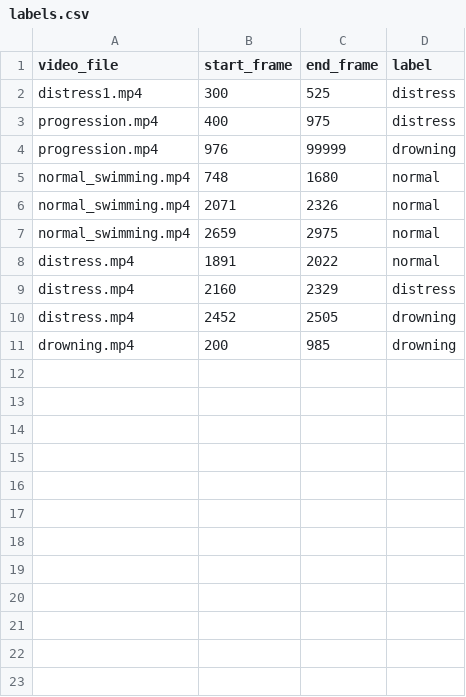
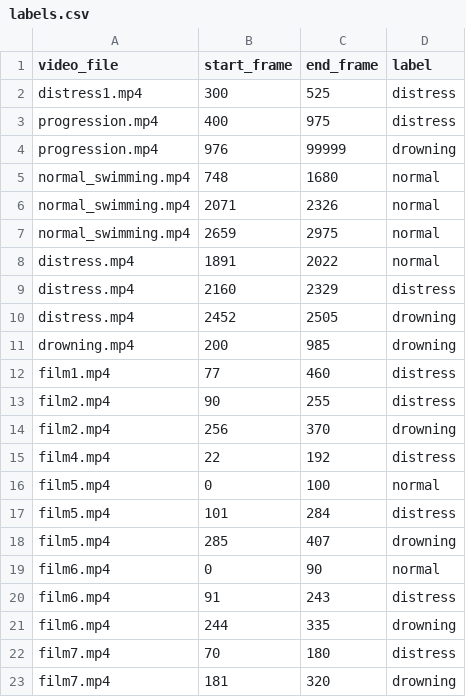
Before and after one commit to 25ethank/aquaguard, a CSV file: data/extracted_features/labels.csv, drawn as a sheet.

```diff
--- a/data/extracted_features/labels.csv
+++ b/data/extracted_features/labels.csv
@@ -11 +11,13 @@ distress.mp4,2452,2505,drowning
 drowning.mp4,200,985,drowning
+film1.mp4,77,460,distress
+film2.mp4,90,255,distress
+film2.mp4,256,370,drowning
+film4.mp4,22,192,distress
+film5.mp4,0,100,normal
+film5.mp4,101,284,distress
+film5.mp4,285,407,drowning
+film6.mp4,0,90,normal
+film6.mp4,91,243,distress
+film6.mp4,244,335,drowning
+film7.mp4,70,180,distress
+film7.mp4,181,320,drowning
```
Also changed, not shown: 7 other files.
